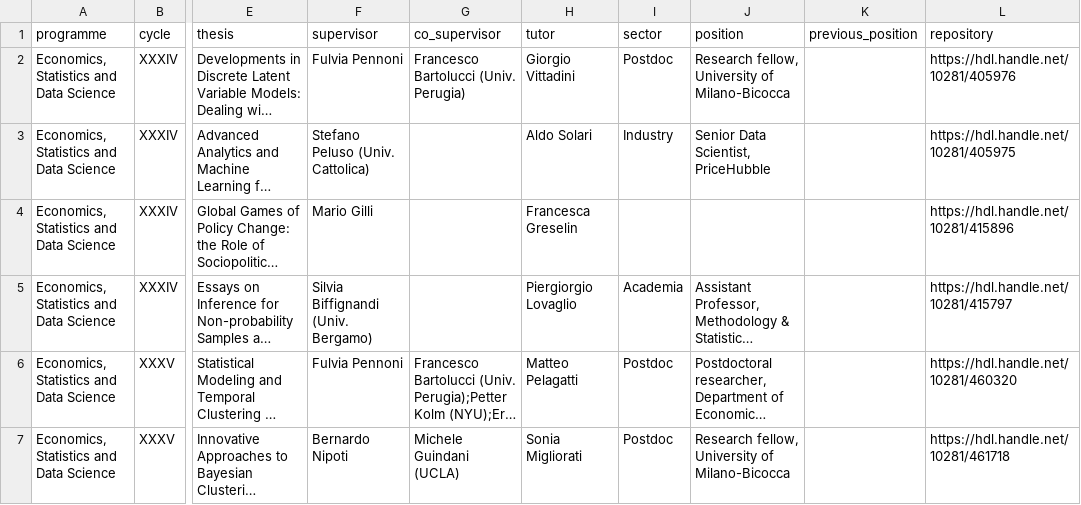
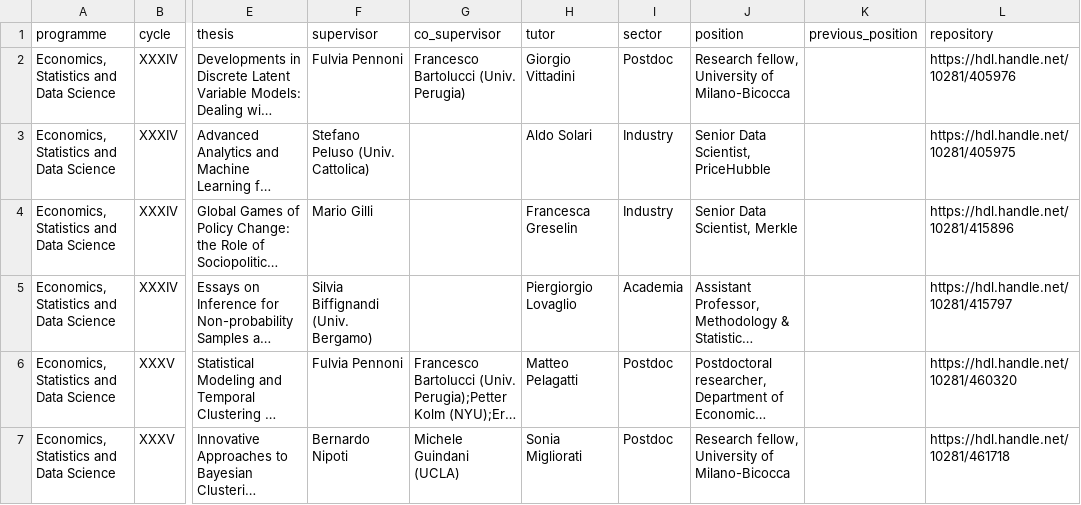
Before and after one commit to stat-dems-unimib/stat-dems-unimib.github.io, a CSV file: docs/phd/data/alumni.csv, drawn as a sheet; only a part is shown, gaps mark what is left out; long unchanged cells end in …; the diff covers the shown part only; the diff names each change by its address in the sheet, - before the commit and + after, or states it on an @@ line.

```diff
--- a/docs/phd/data/alumni.csv
+++ b/docs/phd/data/alumni.csv
-I4 (sector): (empty)
+I4 (sector): Industry
-J4 (position): (empty)
+J4 (position): Senior Data Scientist, Merkle
```
Also changed, not shown: 6 edited cells elsewhere in this file, phd/data/alumni.csv.
